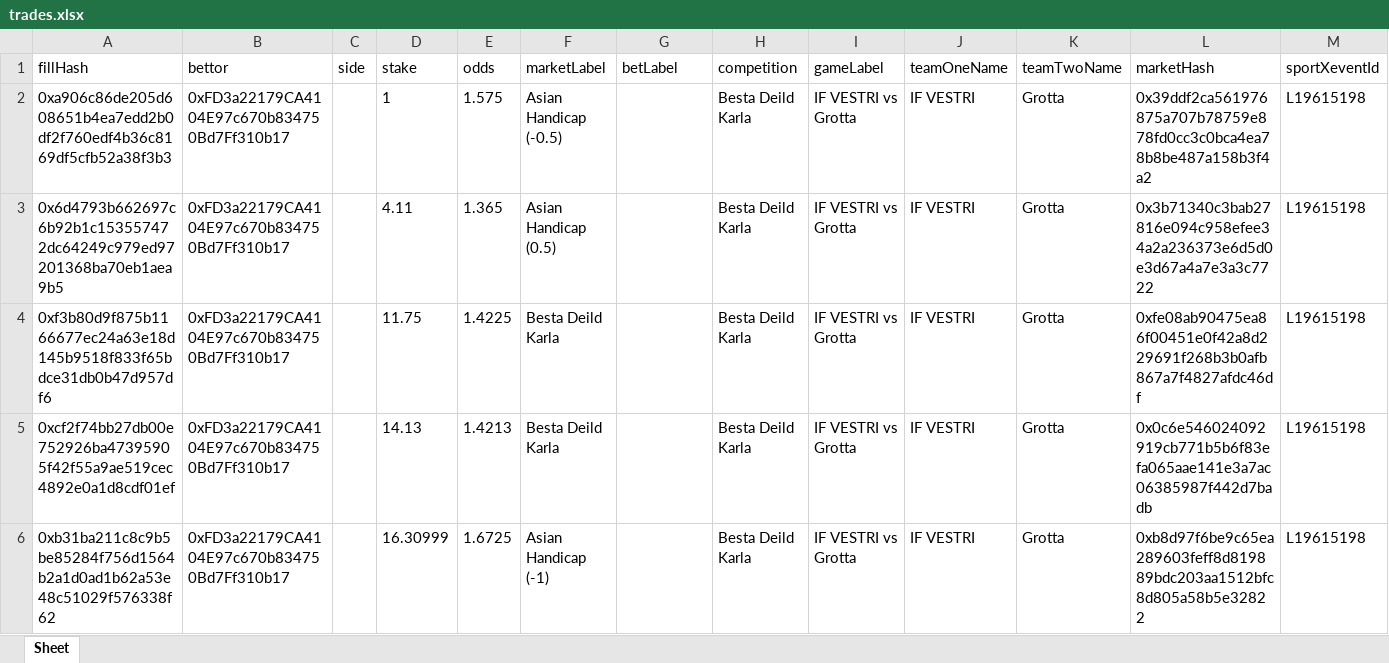
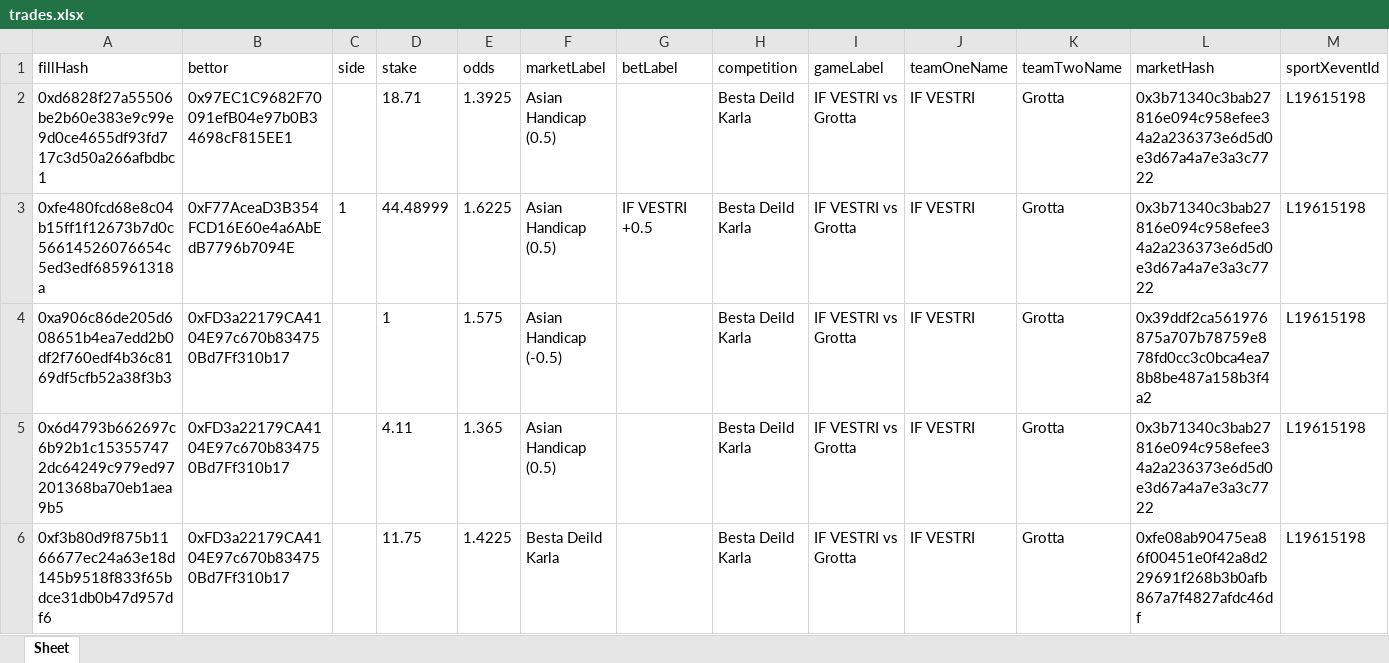
Before and after one commit to aimidas1/transactions_sxbet, an Excel workbook: data/sxbet/ligas/Besta Deild Karla/trades.xlsx, sheet Sheet, drawn as a sheet; only a part is shown; the shorter side is filled out with more unchanged rows; values as stored, in another font and other column widths than the file's, no borders; rows hold the shown columns only; the diff names each change by its address in the sheet, - before the commit and + after, or states it on an @@ line.

Commit message:
Update soccer trades 2026-08-03 03:02:47 UTC

```diff
--- a/data/sxbet/ligas/Besta Deild Karla/trades.xlsx (sheet Sheet)
+++ b/data/sxbet/ligas/Besta Deild Karla/trades.xlsx (sheet Sheet)
+row 2: 0xd6828f27a55506be2b60e383e9c99e9d0ce4655df93fd717c3d50a266afbdbc1 | 0x97EC1C9682F70091efB04e97b0B34698cF815EE1 |  | 18.71 | 1.3925 | Asian Handicap (0.5) |  | Besta Deild Karla | IF VESTRI vs Grotta | IF VESTRI | Grotta | 0x3b71340c3bab27816e094c958efee34a2a236373e6d5d0e3d67a4a7e3a3c7722 | L19615198
+row 3: 0xfe480fcd68e8c04b15ff1f12673b7d0c56614526076654c5ed3edf685961318a | 0xF77AceaD3B354FCD16E60e4a6AbEdB7796b7094E | 1 | 44.48999 | 1.6225 | Asian Handicap (0.5) | IF VESTRI +0.5 | Besta Deild Karla | IF VESTRI vs Grotta | IF VESTRI | Grotta | 0x3b71340c3bab27816e094c958efee34a2a236373e6d5d0e3d67a4a7e3a3c7722 | L19615198
```
Also changed, not shown: data/sxbet/ligas/Allsvenskan/trades.xlsx, data/sxbet/ligas/Europa League_UEFA/trades.xlsx, 11 other files.
